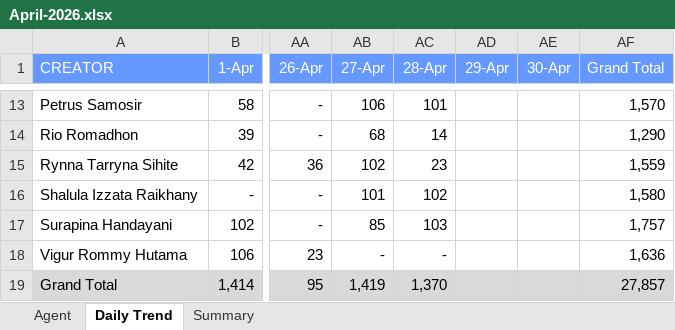
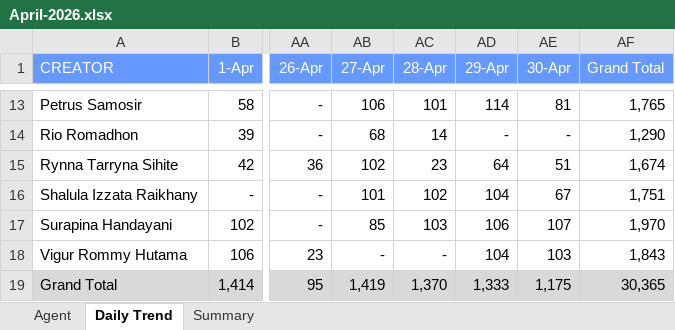
Before and after one commit to AlvyFahmy/Agent_Retention, an Excel workbook: April-2026.xlsx, sheet Daily Trend, drawn as a sheet; only a part is shown, gaps mark what is left out; values as stored, in another font and other column widths than the file's, no borders; conditional formats not drawn; the diff covers the shown part only; the diff names each change by its address in the sheet, - before the commit and + after, or states it on an @@ line.

```diff
--- a/April-2026.xlsx (sheet Daily Trend)
+++ b/April-2026.xlsx (sheet Daily Trend)
-AD13 (29-Apr): (empty)
+AD13 (29-Apr): 114
-AE13 (30-Apr): (empty)
+AE13 (30-Apr): 81
-AF13 (Grand Total): 1,570
+AF13 (Grand Total): 1,765
-AD14 (29-Apr): (empty)
+AD14 (29-Apr): -
-AE14 (30-Apr): (empty)
+AE14 (30-Apr): -
-AD15 (29-Apr): (empty)
+AD15 (29-Apr): 64
-AE15 (30-Apr): (empty)
+AE15 (30-Apr): 51
-AF15 (Grand Total): 1,559
+AF15 (Grand Total): 1,674
-AD16 (29-Apr): (empty)
+AD16 (29-Apr): 104
-AE16 (30-Apr): (empty)
+AE16 (30-Apr): 67
-AF16 (Grand Total): 1,580
+AF16 (Grand Total): 1,751
-AD17 (29-Apr): (empty)
+AD17 (29-Apr): 106
-AE17 (30-Apr): (empty)
+AE17 (30-Apr): 107
-AF17 (Grand Total): 1,757
+AF17 (Grand Total): 1,970
-AD18 (29-Apr): (empty)
+AD18 (29-Apr): 104
-AE18 (30-Apr): (empty)
+AE18 (30-Apr): 103
-AF18 (Grand Total): 1,636
+AF18 (Grand Total): 1,843
-AD19 (29-Apr): (empty)
+AD19 (29-Apr): 1,333
-AE19 (30-Apr): (empty)
+AE19 (30-Apr): 1,175
-AF19 (Grand Total): 27,857
+AF19 (Grand Total): 30,365
```
Also changed, not shown: 32 edited cells elsewhere in this sheet, sheet Agent, sheet Summary.
